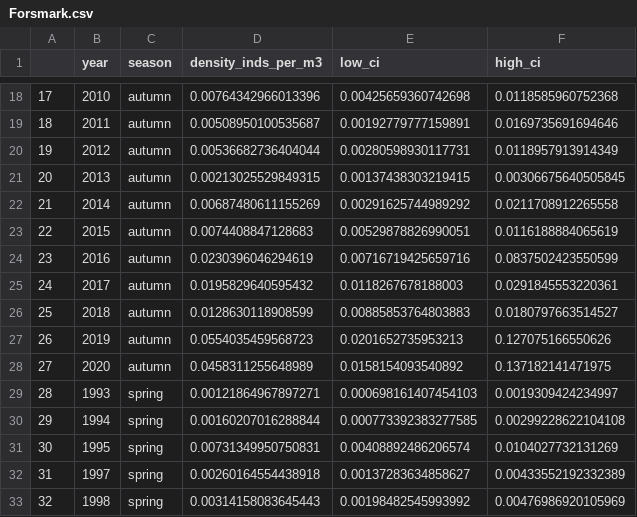
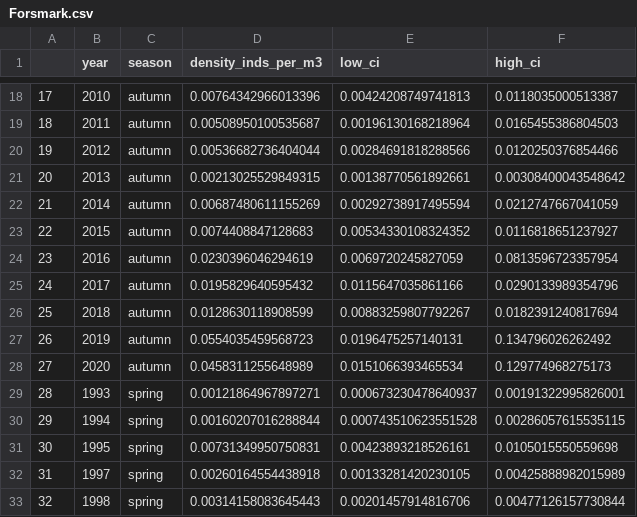
Before and after one commit to agnesolin/sticklebackREVIEW, a CSV file: Forsmark.csv, drawn as a sheet; only a part is shown, gaps mark what is left out; the diff covers the shown part only.

```diff
--- a/Forsmark.csv
+++ b/Forsmark.csv
@@ -18,16 +18,16 @@
-"17",2010,"autumn",0.00764342966013396,0.00425659360742698,0.0118585960752368
-"18",2011,"autumn",0.00508950100535687,0.00192779777159891,0.0169735691694646
-"19",2012,"autumn",0.00536682736404044,0.00280598930117731,0.0118957913914349
-"20",2013,"autumn",0.00213025529849315,0.00137438303219415,0.00306675640505845
-"21",2014,"autumn",0.00687480611155269,0.00291625744989292,0.0211708912265558
-"22",2015,"autumn",0.0074408847128683,0.00529878826990051,0.0116188884065619
-"23",2016,"autumn",0.0230396046294619,0.00716719425659716,0.0837502423550599
-"24",2017,"autumn",0.0195829640595432,0.0118267678188003,0.0291845553220361
-"25",2018,"autumn",0.0128630118908599,0.00885853764803883,0.0180797663514527
-"26",2019,"autumn",0.0554035459568723,0.0201652735953213,0.127075166550626
-"27",2020,"autumn",0.0458311255648989,0.0158154093540892,0.137182141471975
-"28",1993,"spring",0.00121864967897271,0.000698161407454103,0.0019309424234997
-"29",1994,"spring",0.00160207016288844,0.000773392383277585,0.00299228622104108
-"30",1995,"spring",0.00731349950750831,0.00408892486206574,0.0104027732131269
-"31",1997,"spring",0.00260164554438918,0.00137283634858627,0.00433552192332389
-"32",1998,"spring",0.00314158083645443,0.00198482545993992,0.00476986920105969
+"17",2010,"autumn",0.00764342966013396,0.00424208749741813,0.0118035000513387
+"18",2011,"autumn",0.00508950100535687,0.00196130168218964,0.0165455386804503
+"19",2012,"autumn",0.00536682736404044,0.00284691818288566,0.0120250376854466
+"20",2013,"autumn",0.00213025529849315,0.00138770561892661,0.00308400043548642
+"21",2014,"autumn",0.00687480611155269,0.00292738917495594,0.0212747667041059
+"22",2015,"autumn",0.0074408847128683,0.00534330108324352,0.0116818651237927
+"23",2016,"autumn",0.0230396046294619,0.0069720245827059,0.0813596723357954
+"24",2017,"autumn",0.0195829640595432,0.0115647035861166,0.0290133989354796
+"25",2018,"autumn",0.0128630118908599,0.00883259807792267,0.0182391240817694
+"26",2019,"autumn",0.0554035459568723,0.0196475257140131,0.134796026262492
+"27",2020,"autumn",0.0458311255648989,0.0151066393465534,0.129774968275173
+"28",1993,"spring",0.00121864967897271,0.000673230478640937,0.00191322995826001
+"29",1994,"spring",0.00160207016288844,0.000743510623551528,0.00286057615535115
+"30",1995,"spring",0.00731349950750831,0.00423893218526161,0.0105015550559698
+"31",1997,"spring",0.00260164554438918,0.00133281420230105,0.00425888982015989
+"32",1998,"spring",0.00314158083645443,0.00201457914816706,0.00477126157730844
```
Also changed, not shown: 73 edited cells elsewhere in this file, BIAS_ts.csv, SwedenJuvenile.csv, 1 other file.
